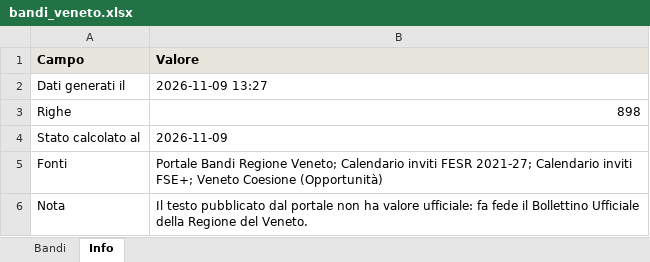
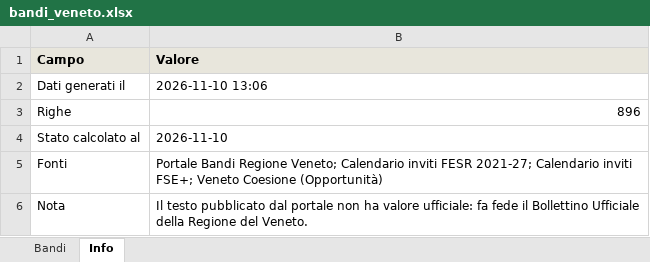
Before and after one commit to Gandalf88201/AppBandoRegVeneto, an Excel workbook: data/bandi_veneto.xlsx, sheet Info, drawn as a sheet; values as stored, in another font and other column widths than the file's, no borders; the diff names each change by its address in the sheet, - before the commit and + after, or states it on an @@ line.

```diff
--- a/data/bandi_veneto.xlsx (sheet Info)
+++ b/data/bandi_veneto.xlsx (sheet Info)
-B2 (Valore): 2026-11-09 13:27
+B2 (Valore): 2026-11-10 13:06
-B3 (Valore): 898
+B3 (Valore): 896
-B4 (Valore): 2026-11-09
+B4 (Valore): 2026-11-10
```
Also changed, not shown: sheet Bandi, docs/data/bandi_veneto.xlsx, 5 other files.
